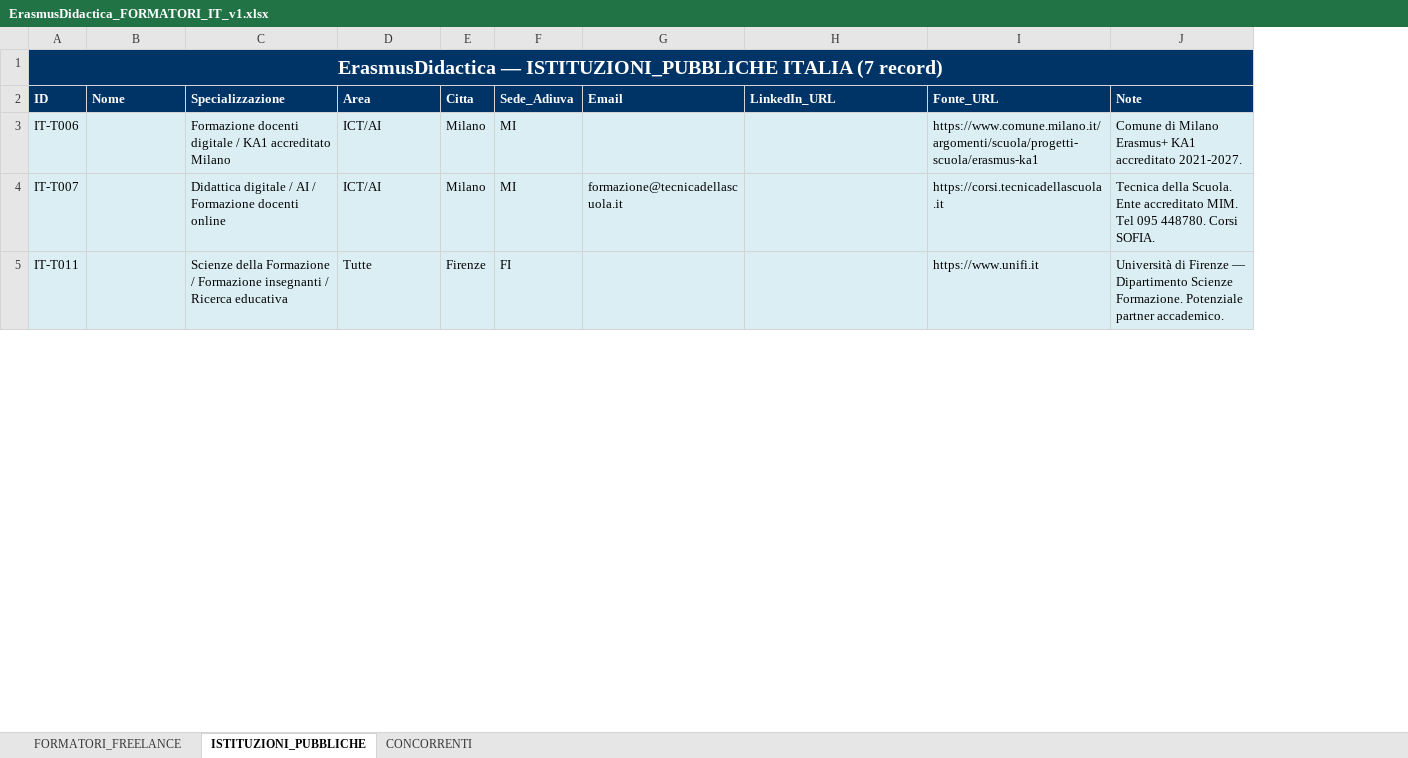
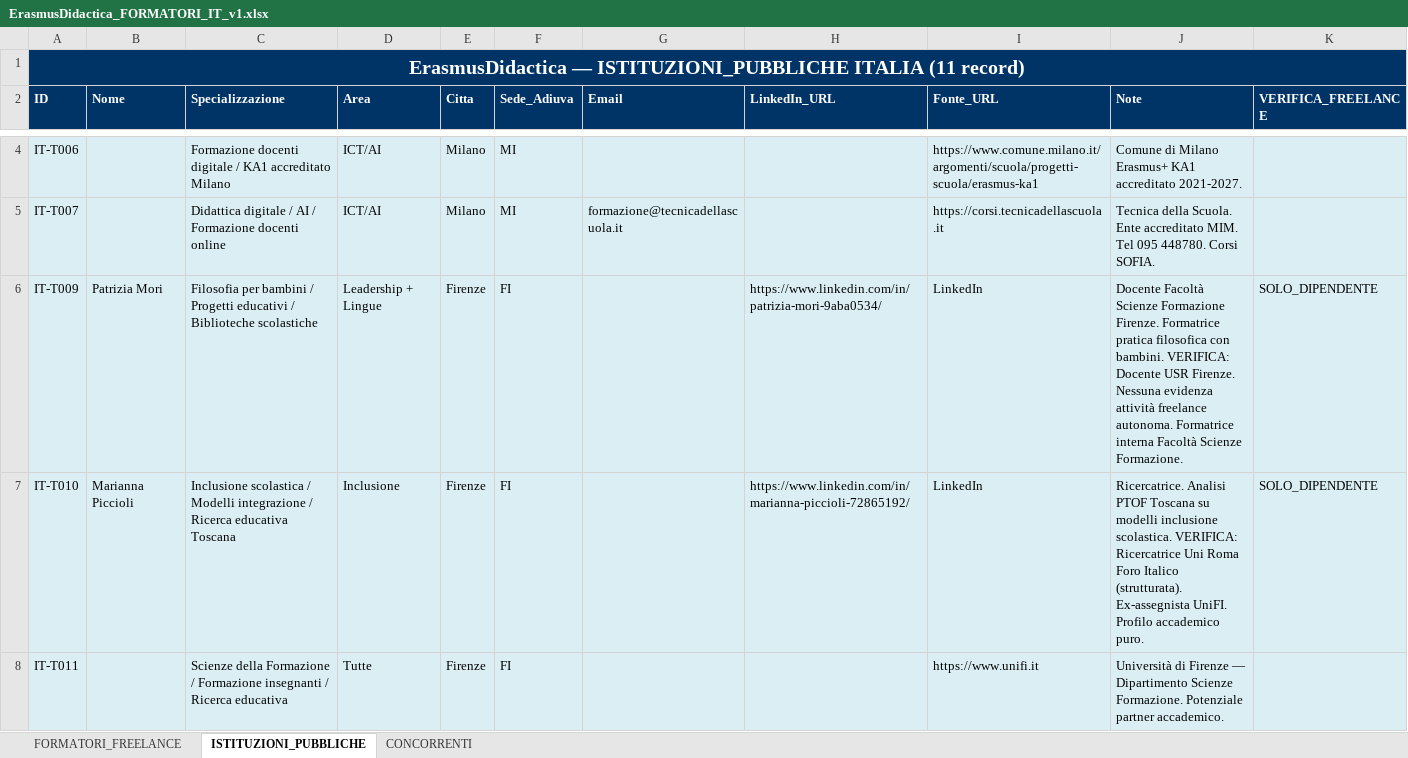
Before and after one commit to adiuva130/erasmus-didactica-2026, an Excel workbook: data/trainers_it/ErasmusDidactica_FORMATORI_IT_v1.xlsx, sheet ISTITUZIONI_PUBBLICHE, drawn as a sheet; only a part is shown, gaps mark what is left out; values as stored, in another font and other column widths than the file's, no borders; addresses are those after the commit; the diff covers the shown part only; the diff names each change by its address in the sheet, - before the commit and + after, or states it on an @@ line.

Commit message:
Verifica freelance IT: 6 SI_FREELANCE confermati, 4 spostati in Istituzioni, 2 non verificabili

```diff
--- a/data/trainers_it/ErasmusDidactica_FORMATORI_IT_v1.xlsx (sheet ISTITUZIONI_PUBBLICHE)
+++ b/data/trainers_it/ErasmusDidactica_FORMATORI_IT_v1.xlsx (sheet ISTITUZIONI_PUBBLICHE)
+column K (VERIFICA_FREELANCE), empty
-A1 (ID): …ISTITUZIONI_PUBBLICHE ITALIA (7 record)
+A1 (ID): …ISTITUZIONI_PUBBLICHE ITALIA (11 record)
+row 6: IT-T009 | Patrizia Mori | Filosofia per bambini / Progetti educativi / Biblioteche scolastiche | Leadership + Lingue | Firenze | FI |  | https://www.linkedin.com/in/patrizia-mori-9aba0534/ | LinkedIn | Docente Facoltà Scienze Formazione Firenze. Formatrice pratica filosofica con bambini. VERIFICA: Docente USR Firenze. Nessuna evidenza attività freelance autonoma. Formatrice interna Facoltà Scienze Formazione. | SOLO_DIPENDENTE
+row 7: IT-T010 | Marianna Piccioli | Inclusione scolastica / Modelli integrazione / Ricerca educativa Toscana | Inclusione | Firenze | FI |  | https://www.linkedin.com/in/marianna-piccioli-72865192/ | LinkedIn | Ricercatrice. Analisi PTOF Toscana su modelli inclusione scolastica. VERIFICA: Ricercatrice Uni Roma Foro Italico (strutturata). Ex-assegnista UniFI. Profilo accademico puro. | SOLO_DIPENDENTE
```
Also changed, not shown: 2 added rows elsewhere in this sheet, sheet FORMATORI_FREELANCE, sheet CONCORRENTI, 2 other files.
